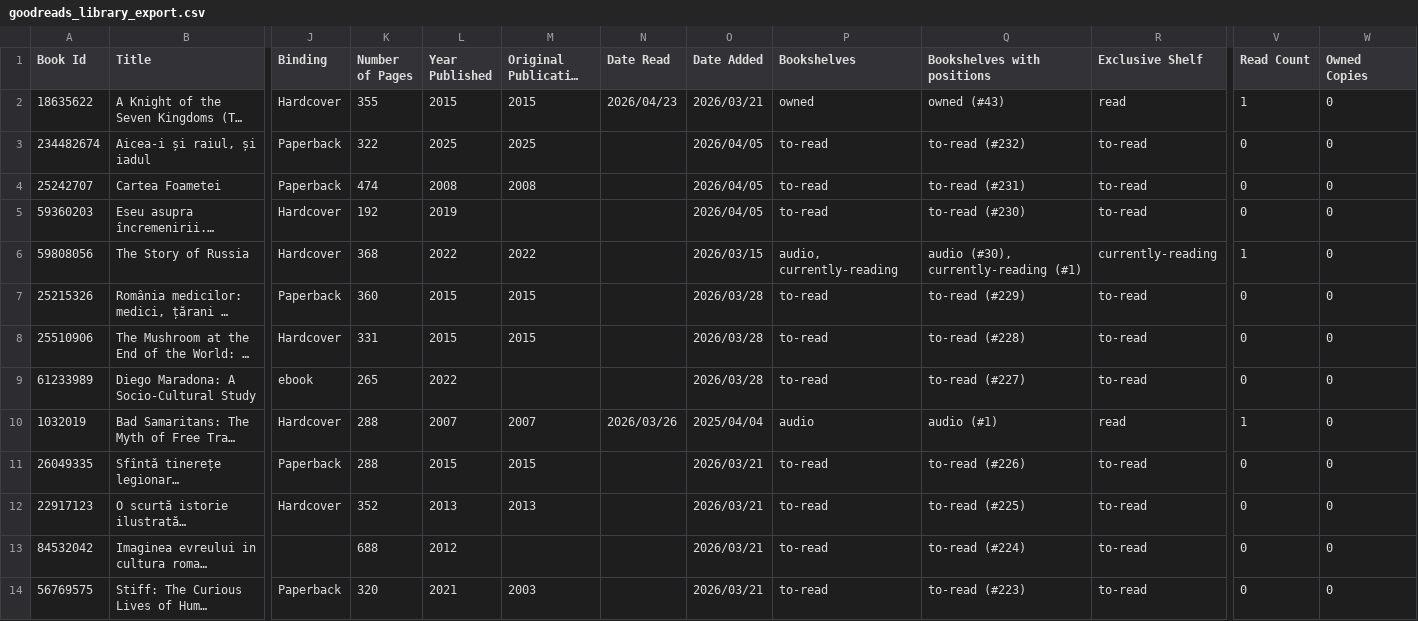
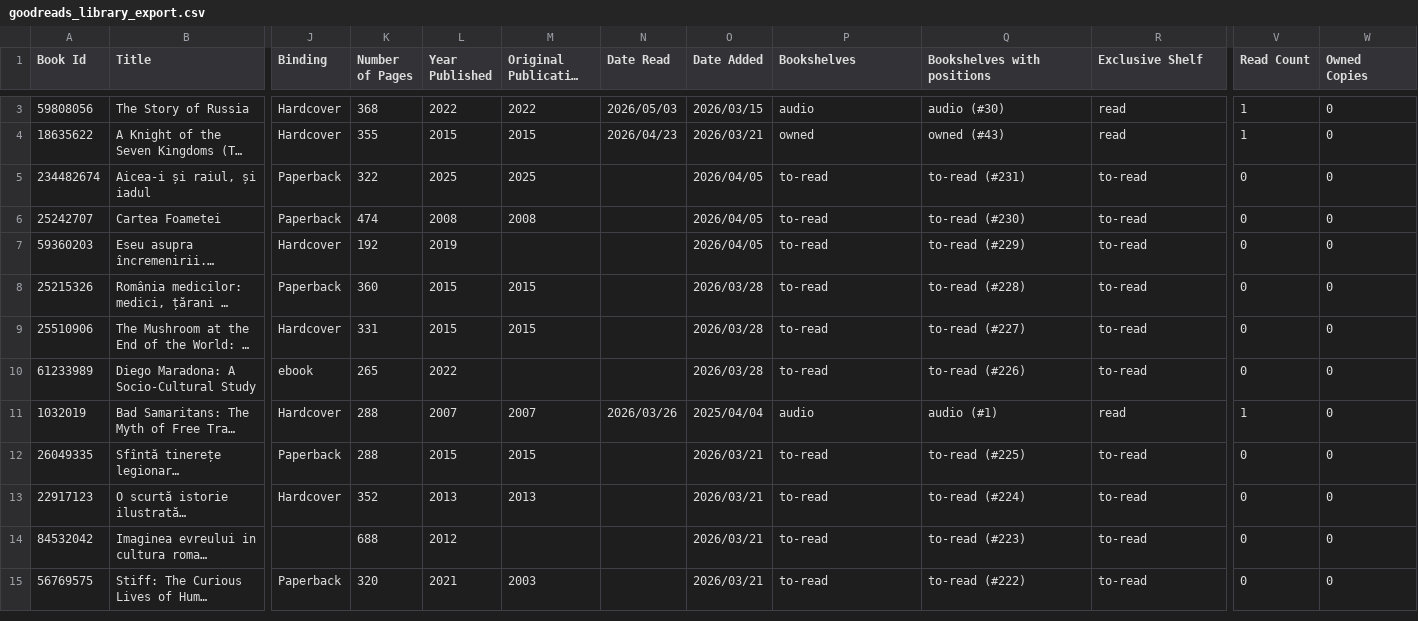
Before and after one commit to zapanda/my-bookshelf, a CSV file: goodreads_library_export.csv, drawn as a sheet; only a part is shown, gaps mark what is left out; long unchanged cells end in …; removed rows and columns are numbered as before the commit, all else as after; rows hold the shown columns only; the diff covers the shown part only; the diff names each change by its address in the sheet, - before the commit and + after, or states it on an @@ line.

Commit message:
Add files via upload

```diff
--- a/goodreads_library_export.csv
+++ b/goodreads_library_export.csv
+row 3: 59808056 | The Story of Russia | Hardcover | 368 | 2022 | 2022 | 2026/05/03 | 2026/03/15 | audio | audio (#30) | read | 1 | 0
-Q5 (Bookshelves with positions): to-read (#232)
+Q5 (Bookshelves with positions): to-read (#231)
-Q6 (Bookshelves with positions): to-read (#231)
+Q6 (Bookshelves with positions): to-read (#230)
-Q7 (Bookshelves with positions): to-read (#230)
+Q7 (Bookshelves with positions): to-read (#229)
-row 6: 59808056 | The Story of Russia | Hardcover | 368 | 2022 | 2022 |  | 2026/03/15 | audio, currently-reading | audio (#30), currently-reading (#1) | currently-reading | 1 | 0
-Q8 (Bookshelves with positions): to-read (#229)
+Q8 (Bookshelves with positions): to-read (#228)
-Q9 (Bookshelves with positions): to-read (#228)
+Q9 (Bookshelves with positions): to-read (#227)
-Q10 (Bookshelves with positions): to-read (#227)
+Q10 (Bookshelves with positions): to-read (#226)
-Q12 (Bookshelves with positions): to-read (#226)
+Q12 (Bookshelves with positions): to-read (#225)
-Q13 (Bookshelves with positions): to-read (#225)
+Q13 (Bookshelves with positions): to-read (#224)
-Q14 (Bookshelves with positions): to-read (#224)
+Q14 (Bookshelves with positions): to-read (#223)
-Q15 (Bookshelves with positions): to-read (#223)
+Q15 (Bookshelves with positions): to-read (#222)
```
Also changed, not shown: 1 added row, 1 removed row and 38 edited cells elsewhere in this file.
